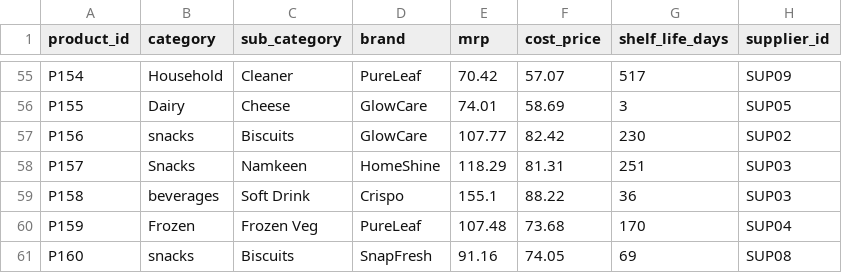
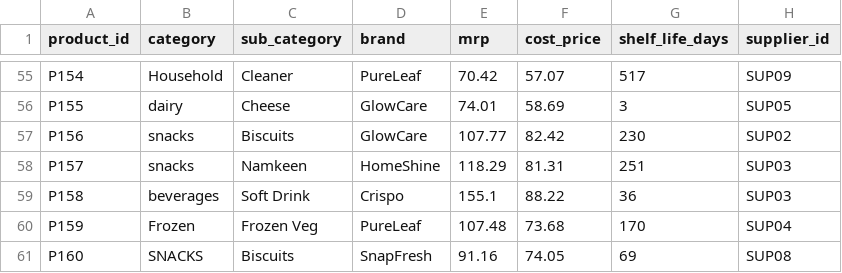
Before and after one commit to ManishPrakkash/INTELLIDATA-2026, a CSV file: data/raw/products.csv, drawn as a sheet; only a part is shown, gaps mark what is left out; the diff covers the shown part only; the diff names each change by its address in the sheet, - before the commit and + after, or states it on an @@ line.

```diff
--- a/data/raw/products.csv
+++ b/data/raw/products.csv
-B56 (category): Dairy
+B56 (category): dairy
-B58 (category): Snacks
+B58 (category): snacks
-B61 (category): snacks
+B61 (category): SNACKS
```
Also changed, not shown: 34 edited cells elsewhere in this file, data/raw/stores.csv, 6 other files.
